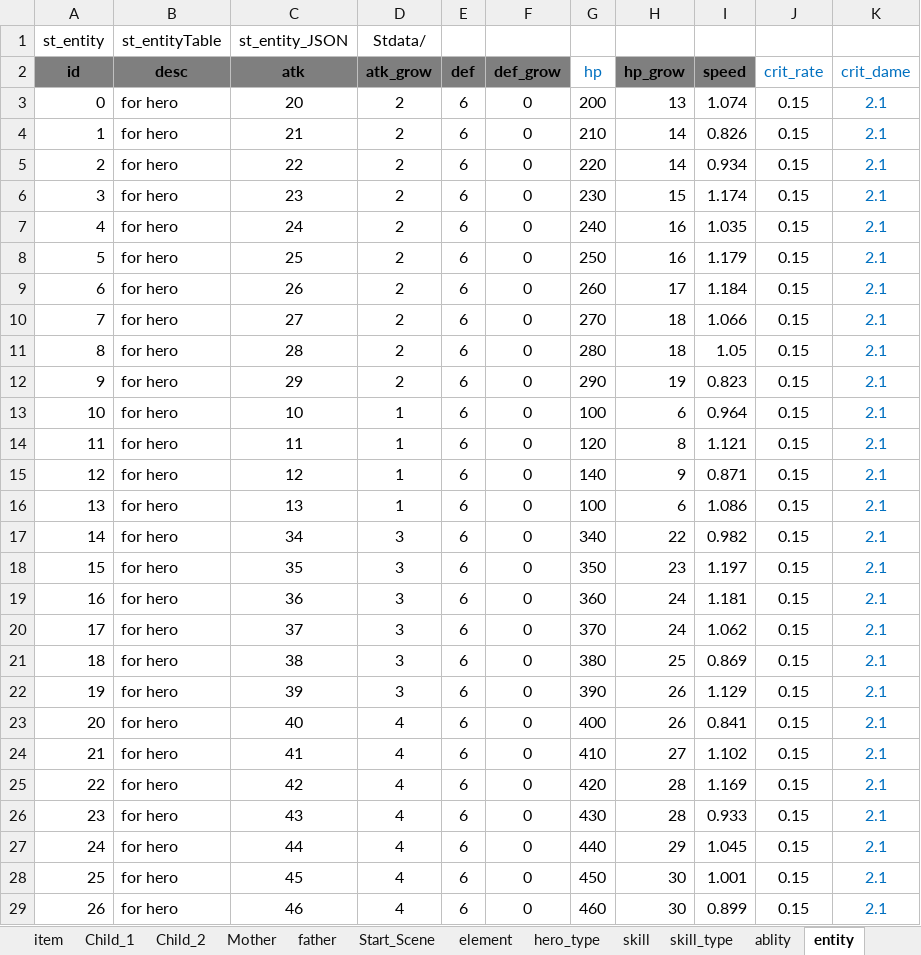
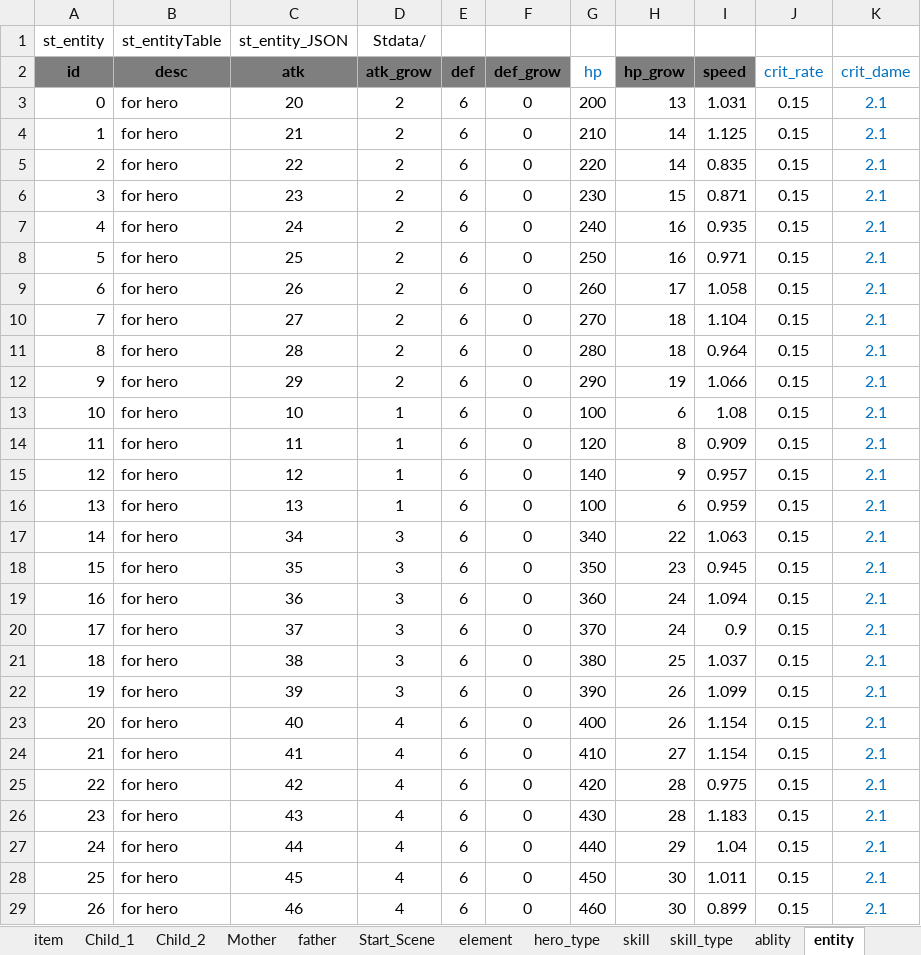
Before and after one commit to Cupham/iHouseSim, an Excel workbook: excel/culolo.xlsx, sheet entity, drawn as a sheet; only a part is shown; values as stored, in another font and other column widths than the file's, no borders; charts and pictures not drawn; the diff covers the shown part only; the diff names each change by its address in the sheet, - before the commit and + after, or states it on an @@ line.

```diff
--- a/excel/culolo.xlsx (sheet entity)
+++ b/excel/culolo.xlsx (sheet entity)
-I3 (speed): 1.074
+I3 (speed): 1.031
-I4 (speed): 0.826
+I4 (speed): 1.125
-I5 (speed): 0.934
+I5 (speed): 0.835
-I6 (speed): 1.174
+I6 (speed): 0.871
-I7 (speed): 1.035
+I7 (speed): 0.935
-I8 (speed): 1.179
+I8 (speed): 0.971
-I9 (speed): 1.184
+I9 (speed): 1.058
-I10 (speed): 1.066
+I10 (speed): 1.104
-I11 (speed): 1.05
+I11 (speed): 0.964
-I12 (speed): 0.823
+I12 (speed): 1.066
-I13 (speed): 0.964
+I13 (speed): 1.08
-I14 (speed): 1.121
+I14 (speed): 0.909
-I15 (speed): 0.871
+I15 (speed): 0.957
-I16 (speed): 1.086
+I16 (speed): 0.959
-I17 (speed): 0.982
+I17 (speed): 1.063
-I18 (speed): 1.197
+I18 (speed): 0.945
-I19 (speed): 1.181
+I19 (speed): 1.094
-I20 (speed): 1.062
+I20 (speed): 0.9
-I21 (speed): 0.869
+I21 (speed): 1.037
-I22 (speed): 1.129
+I22 (speed): 1.099
-I23 (speed): 0.841
+I23 (speed): 1.154
-I24 (speed): 1.102
+I24 (speed): 1.154
-I25 (speed): 1.169
+I25 (speed): 0.975
-I26 (speed): 0.933
+I26 (speed): 1.183
-I27 (speed): 1.045
+I27 (speed): 1.04
-I28 (speed): 1.001
+I28 (speed): 1.011
```
Also changed, not shown: 36 edited cells elsewhere in this sheet, sheet item_old, sheet Start_Scene, sheet item, sheet Child_1, charts or pictures, 5 other files.
